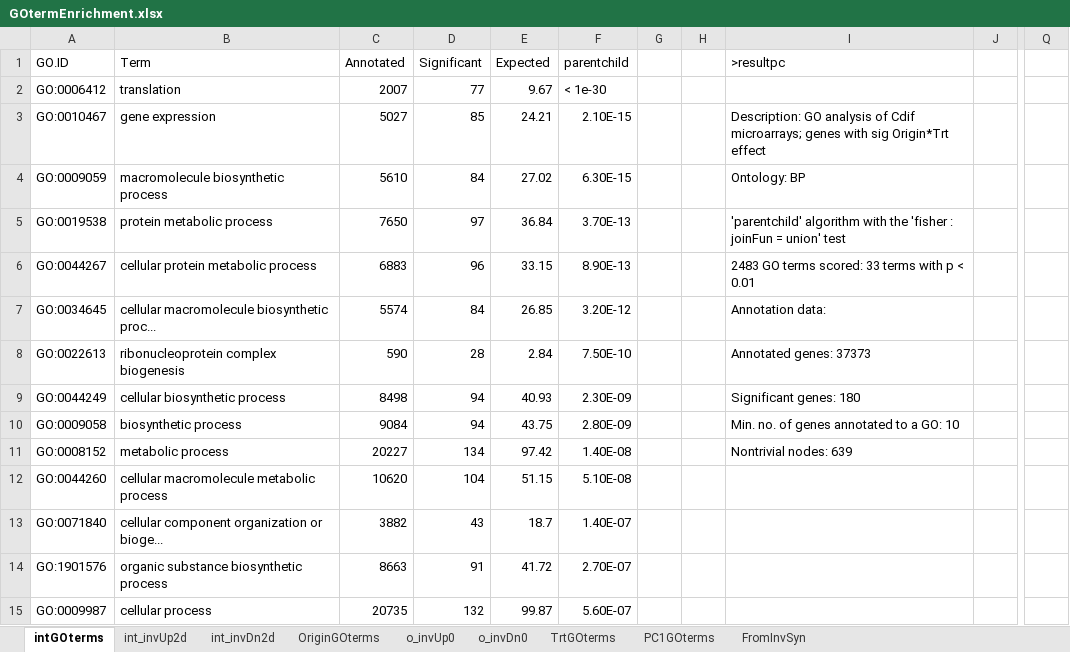
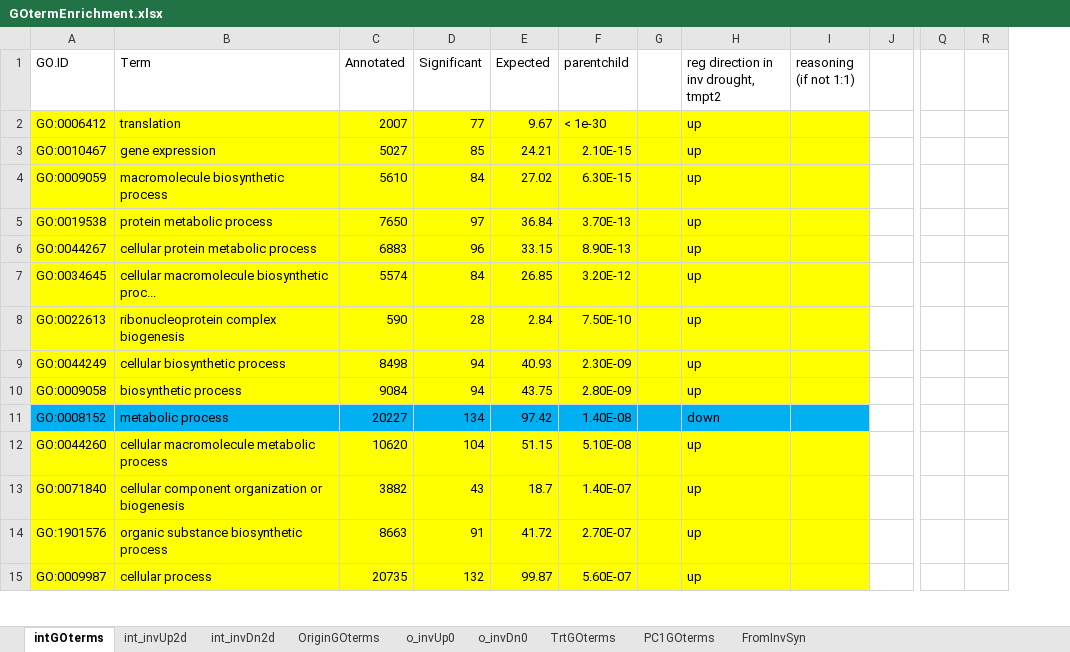
Before and after one commit to kgturner/Cdiff_expression, an Excel workbook: GOtermEnrichment.xlsx, sheet intGOterms, drawn as a sheet; only a part is shown, gaps mark what is left out; values as stored, in another font and other column widths than the file's, no borders; removed rows and columns are numbered as before the commit, all else as after; the diff covers the shown part only; the diff names each change by its address in the sheet, - before the commit and + after, or states it on an @@ line.

```diff
--- a/GOtermEnrichment.xlsx (sheet intGOterms)
+++ b/GOtermEnrichment.xlsx (sheet intGOterms)
-column H, empty
-column I (>resultpc), rows 3-11: Description: GO analysis of Cdif microarrays; genes with sig Origin*Trt effect | Ontology: BP | 'parentchild' algorithm with the 'fisher : joinFun = union' test | 2483 GO terms scored: 33 terms with p < 0.01 | Annotation data: | Annotated genes: 37373 | Significant genes: 180 | Min. no. of genes annotated to a GO: 10 | Nontrivial nodes: 639
+column H, rows 1-15: reg direction in inv drought, tmpt2 | up | up | up | up | up | up | up | up | up | down | up | up | up | up
+column I (reasoning (if not 1:1)), empty
+column R, empty
-A2:G10 fill: none
+A2:G10 fill: #FFFF00
-A11:G11 fill: none
+A11:G11 fill: #00B0F0
-A12:G15 fill: none
+A12:G15 fill: #FFFF00
-B13 (Term): cellular component organization or bioge...
+B13 (Term): cellular component organization or biogenesis
```
Also changed, not shown: 355 added rows, 10 edited cells and cell formats elsewhere in this sheet, sheet int_invUp2d, sheet o_invUp0, sheet OriginGOterms, sheet o_invDn0, sheet int_invDn2d, 3 other files.
